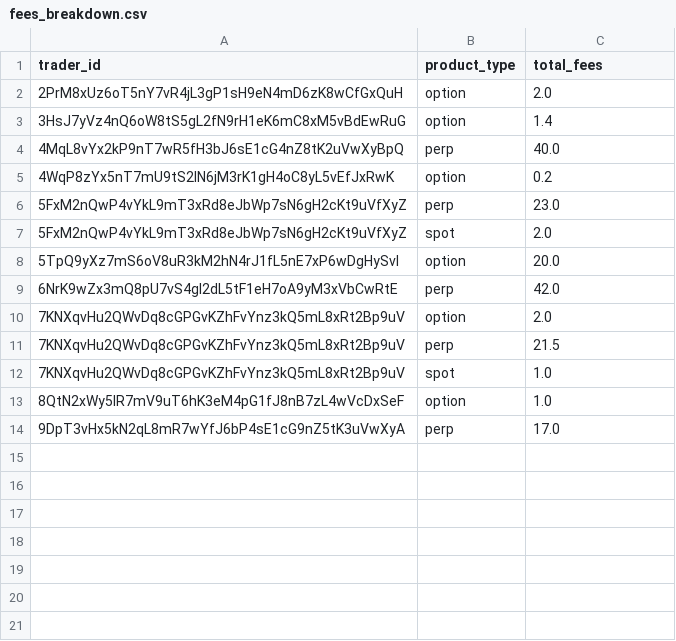
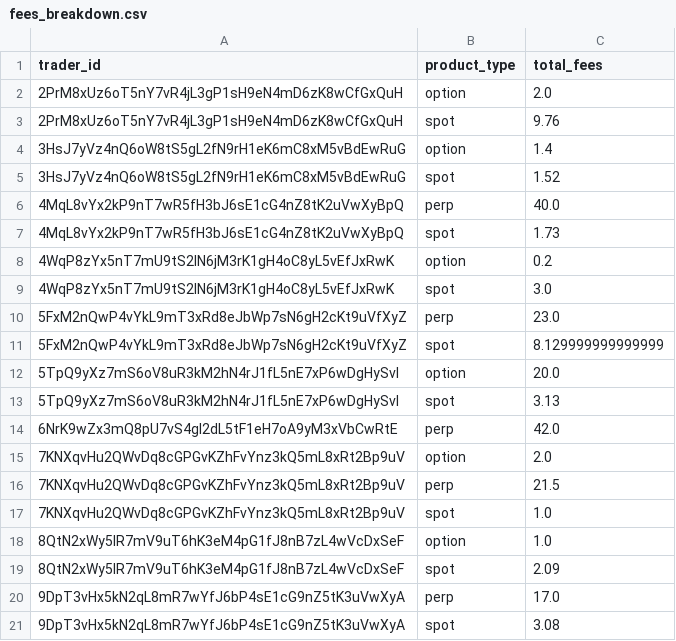
Before and after one commit to FirstBML/Deriverse-Trading-System-Analysis, a CSV file: deriverse-data-puller/data/analytics_output/fees_breakdown.csv, drawn as a sheet; addresses are those after the commit; the diff names each change by its address in the sheet, - before the commit and + after, or states it on an @@ line.

```diff
--- a/deriverse-data-puller/data/analytics_output/fees_breakdown.csv
+++ b/deriverse-data-puller/data/analytics_output/fees_breakdown.csv
+row 3: 2PrM8xUz6oT5nY7vR4jL3gP1sH9eN4mD6zK8wCfGxQuH | spot | 9.76
+row 5: 3HsJ7yVz4nQ6oW8tS5gL2fN9rH1eK6mC8xM5vBdEwRuG | spot | 1.52
+row 7: 4MqL8vYx2kP9nT7wR5fH3bJ6sE1cG4nZ8tK2uVwXyBpQ | spot | 1.73
+row 9: 4WqP8zYx5nT7mU9tS2lN6jM3rK1gH4oC8yL5vEfJxRwK | spot | 3.0
-C11 (total_fees): 2.0
+C11 (total_fees): 8.129999999999999
+row 13: 5TpQ9yXz7mS6oV8uR3kM2hN4rJ1fL5nE7xP6wDgHySvI | spot | 3.13
+row 19: 8QtN2xWy5lR7mV9uT6hK3eM4pG1fJ8nB7zL4wVcDxSeF | spot | 2.09
+row 21: 9DpT3vHx5kN2qL8mR7wYfJ6bP4sE1cG9nZ5tK3uVwXyA | spot | 3.08
```
Also changed, not shown: deriverse-data-puller/data/analytics_output/equity_curve.csv, deriverse-data-puller/data/analytics_output/pnl_by_day.csv, 13 other files.
